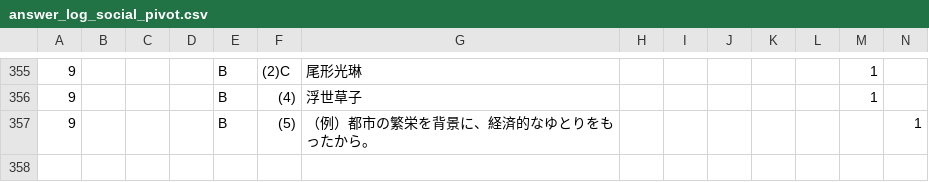
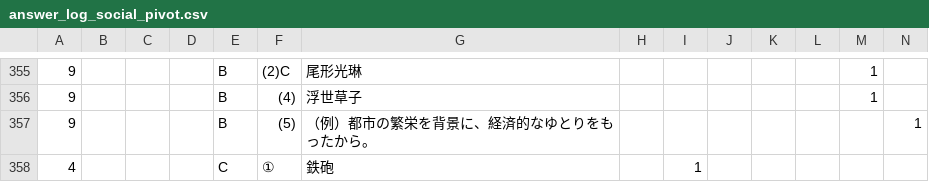
Before and after one commit to rebale-minobe/RIA, a CSV file: data/answer_log_social_pivot.csv, drawn as a sheet; only a part is shown, gaps mark what is left out; rows hold the shown columns only; the diff names each change by its address in the sheet, - before the commit and + after, or states it on an @@ line.

Commit message:
[social] maru: p4 C ①

```diff
--- a/data/answer_log_social_pivot.csv
+++ b/data/answer_log_social_pivot.csv
+row 358: 4 |  |  |  | C | ① | 鉄砲 |  | 1
```
